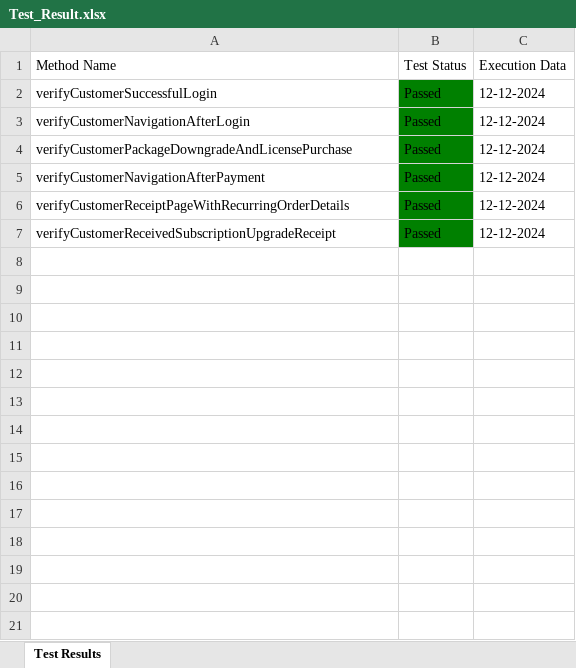
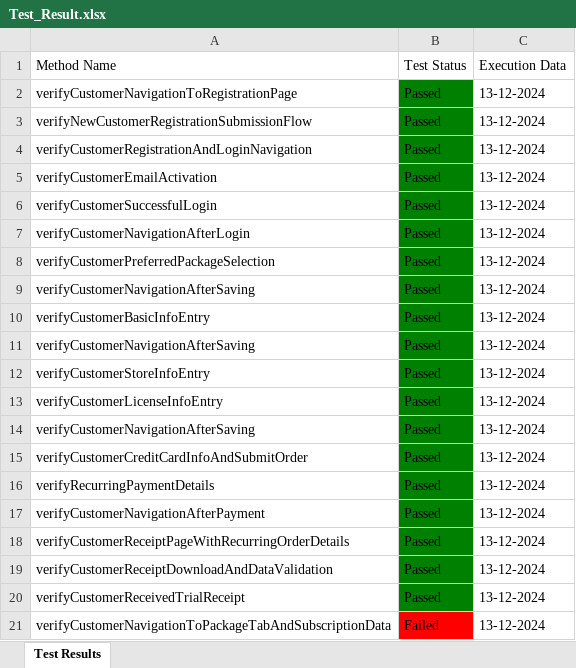
Before and after one commit to Fahim59/MAS_FloraFire, an Excel workbook: Test Results/Test_Result.xlsx, sheet Test Results, drawn as a sheet; values as stored, in another font and other column widths than the file's, no borders; addresses are those after the commit; the diff names each change by its address in the sheet, - before the commit and + after, or states it on an @@ line.

```diff
--- a/Test Results/Test_Result.xlsx (sheet Test Results)
+++ b/Test Results/Test_Result.xlsx (sheet Test Results)
+row 2: verifyCustomerNavigationToRegistrationPage | Passed | 13-12-2024
+row 3: verifyNewCustomerRegistrationSubmissionFlow | Passed | 13-12-2024
+row 4: verifyCustomerRegistrationAndLoginNavigation | Passed | 13-12-2024
+row 5: verifyCustomerEmailActivation | Passed | 13-12-2024
-C6:C8 (Execution Data): 12-12-2024
+C6:C8 (Execution Data): 13-12-2024
-A8 (Method Name): verifyCustomerPackageDowngradeAndLicensePurchase
+A8 (Method Name): verifyCustomerPreferredPackageSelection
+row 9: verifyCustomerNavigationAfterSaving | Passed | 13-12-2024
+row 10: verifyCustomerBasicInfoEntry | Passed | 13-12-2024
+row 11: verifyCustomerNavigationAfterSaving | Passed | 13-12-2024
+row 12: verifyCustomerStoreInfoEntry | Passed | 13-12-2024
+row 13: verifyCustomerLicenseInfoEntry | Passed | 13-12-2024
+row 14: verifyCustomerNavigationAfterSaving | Passed | 13-12-2024
+row 15: verifyCustomerCreditCardInfoAndSubmitOrder | Passed | 13-12-2024
+row 16: verifyRecurringPaymentDetails | Passed | 13-12-2024
-C17:C18 (Execution Data): 12-12-2024
+C17:C18 (Execution Data): 13-12-2024
+row 19: verifyCustomerReceiptDownloadAndDataValidation | Passed | 13-12-2024
-A20 (Method Name): verifyCustomerReceivedSubscriptionUpgradeReceipt
+A20 (Method Name): verifyCustomerReceivedTrialReceipt
-C20 (Execution Data): 12-12-2024
+C20 (Execution Data): 13-12-2024
+row 21: verifyCustomerNavigationToPackageTabAndSubscriptionData | Failed | 13-12-2024
```
Also changed, not shown: 6 other files.
